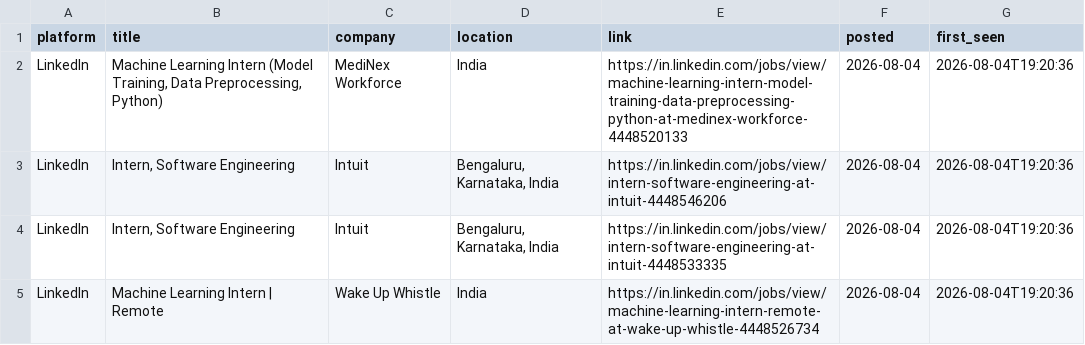
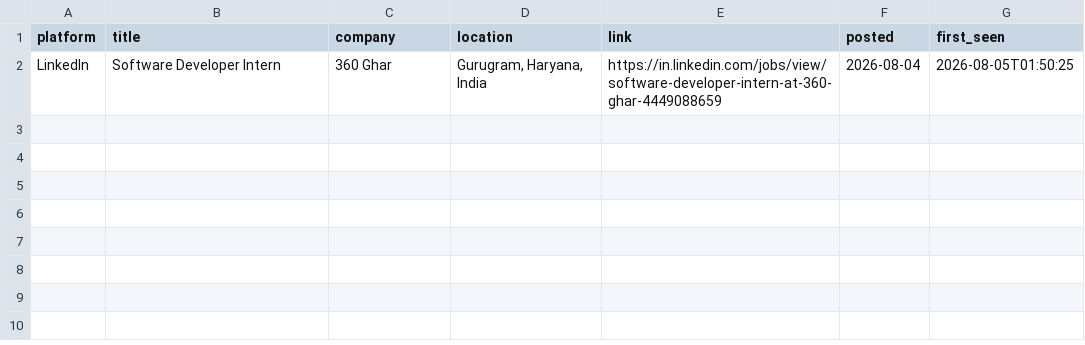
Before and after one commit to Kapilprajapat234/job-alert-bot, a CSV file: data/new_jobs_latest_run.csv, drawn as a sheet.

```diff
--- a/data/new_jobs_latest_run.csv
+++ b/data/new_jobs_latest_run.csv
@@ -1,5 +1,2 @@
 platform,title,company,location,link,posted,first_seen
-LinkedIn,"Machine Learning Intern (Model Training, Data Preprocessing, Python)",MediNex Workforce,India,https://in.linkedin.com/jobs/view/machine-learning-intern-model-training-data-preprocessing-python-at-medinex-workforce-4448520133,2026-08-04,2026-08-04T19:20:36
-LinkedIn,"Intern, Software Engineering",Intuit,"Bengaluru, Karnataka, India",https://in.linkedin.com/jobs/view/intern-software-engineering-at-intuit-4448546206,2026-08-04,2026-08-04T19:20:36
-LinkedIn,"Intern, Software Engineering",Intuit,"Bengaluru, Karnataka, India",https://in.linkedin.com/jobs/view/intern-software-engineering-at-intuit-4448533335,2026-08-04,2026-08-04T19:20:36
-LinkedIn,Machine Learning Intern | Remote,Wake Up Whistle,India,https://in.linkedin.com/jobs/view/machine-learning-intern-remote-at-wake-up-whistle-4448526734,2026-08-04,2026-08-04T19:20:36
+LinkedIn,Software Developer Intern,360 Ghar,"Gurugram, Haryana, India",https://in.linkedin.com/jobs/view/software-developer-intern-at-360-ghar-4449088659,2026-08-04,2026-08-05T01:50:25
```
Also changed, not shown: data/seen_jobs.csv, 1 other file.
